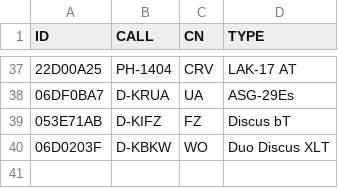
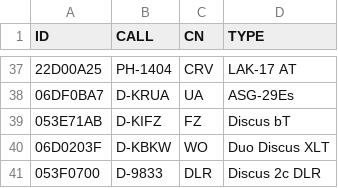
Before and after one commit to GliderGeek/overlandvliegen-gozc, a CSV file: planes.csv, drawn as a sheet; only a part is shown, gaps mark what is left out.

```diff
--- a/planes.csv
+++ b/planes.csv
@@ -40 +40,2 @@ ID,CALL,CN,TYPE
 06D0203F,D-KBKW,WO,Duo Discus XLT
+053F0700,D-9833,DLR,Discus 2c DLR
```
Also changed, not shown: glidertracker.csv, 1 other file.
